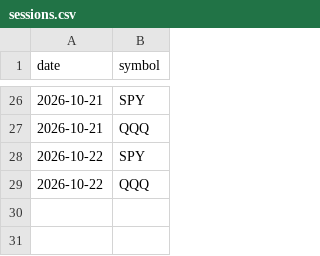
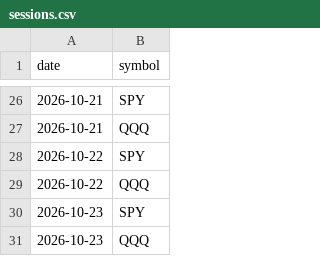
Before and after one commit to nkamath1988-ops/Claude, a CSV file: paper_trade/sessions.csv, drawn as a sheet; only a part is shown, gaps mark what is left out; the diff names each change by its address in the sheet, - before the commit and + after, or states it on an @@ line.

```diff
--- a/paper_trade/sessions.csv
+++ b/paper_trade/sessions.csv
+row 30: 2026-10-23 | SPY
+row 31: 2026-10-23 | QQQ
```
Also changed, not shown: paper_trade/trades.csv, 1 other file.
